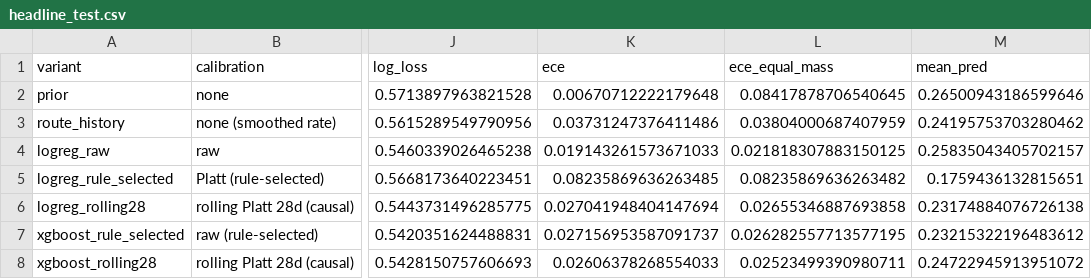
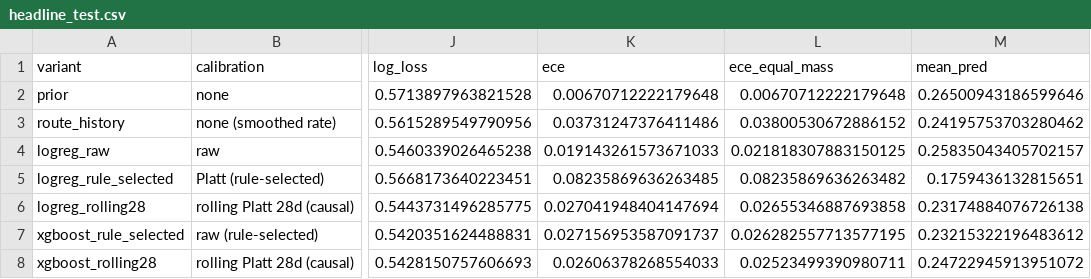
Before and after one commit to nipun1803/AeroCast-AI, a CSV file: results/headline_test.csv, drawn as a sheet; only a part is shown, gaps mark what is left out; the diff names each change by its address in the sheet, - before the commit and + after, or states it on an @@ line.

```diff
--- a/results/headline_test.csv
+++ b/results/headline_test.csv
-L2 (ece_equal_mass): 0.08417878706540645
+L2 (ece_equal_mass): 0.00670712222179648
-L3 (ece_equal_mass): 0.03804000687407959
+L3 (ece_equal_mass): 0.03800530672886152
```
Also changed, not shown: results/headline_by_month.csv.
